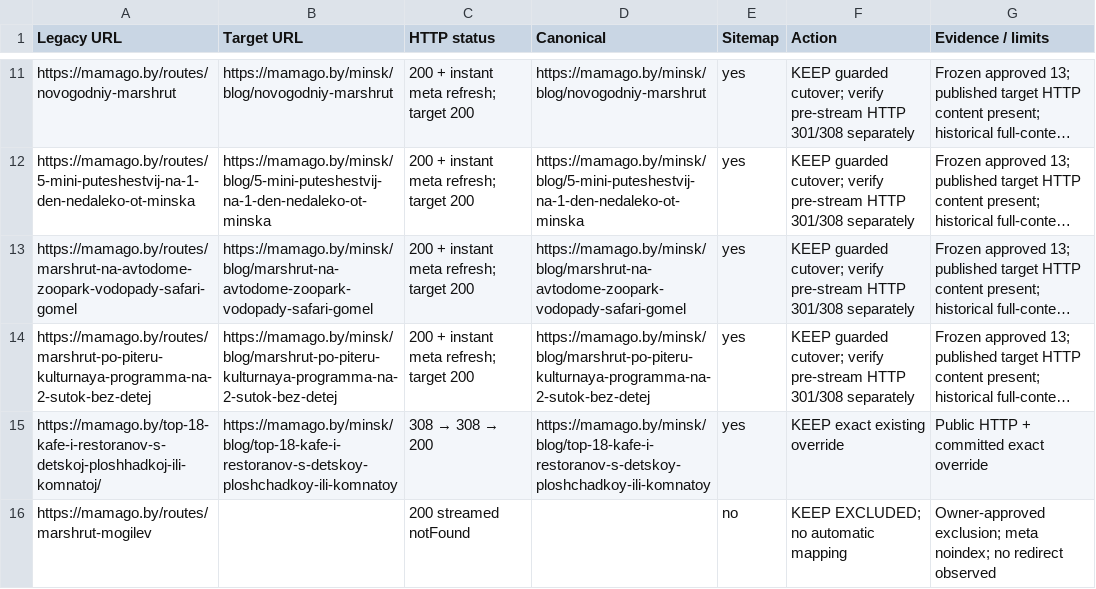
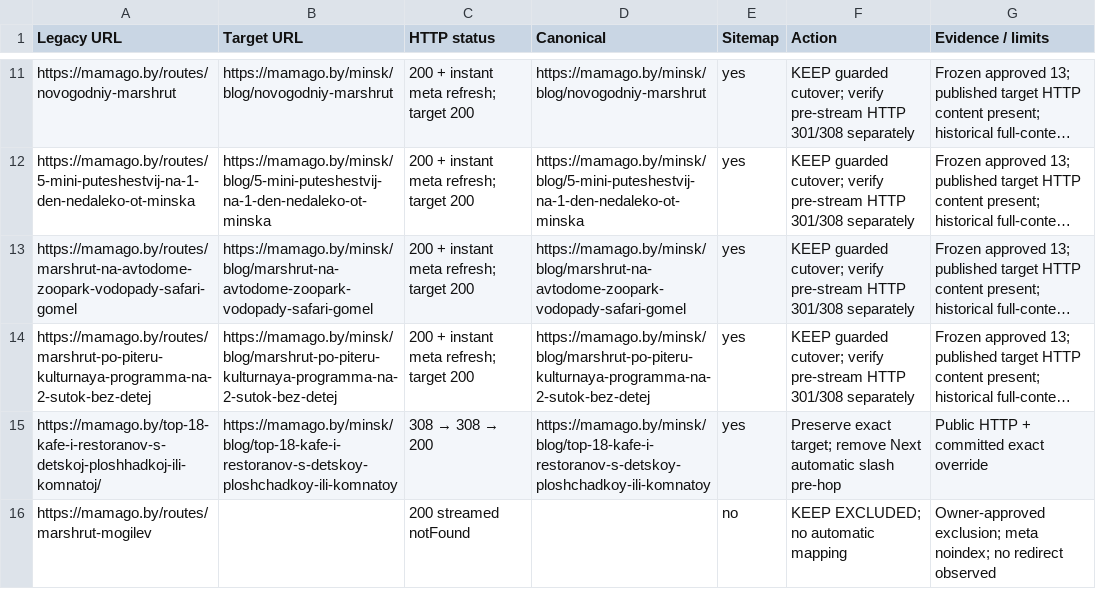
Before and after one commit to asoftby/mamago2, a CSV file: docs/seo/legacy-url-mapping-2026-10-22.csv, drawn as a sheet; only a part is shown, gaps mark what is left out; long unchanged cells end in …; the diff names each change by its address in the sheet, - before the commit and + after, or states it on an @@ line.

Commit message:
fix(seo): avoid slash pre-hop before verified legacy redirects

```diff
--- a/docs/seo/legacy-url-mapping-2026-10-22.csv
+++ b/docs/seo/legacy-url-mapping-2026-10-22.csv
-F15 (Action): KEEP exact existing override
+F15 (Action): Preserve exact target; remove Next automatic slash pre-hop
```
Also changed, not shown: 6 other files.
